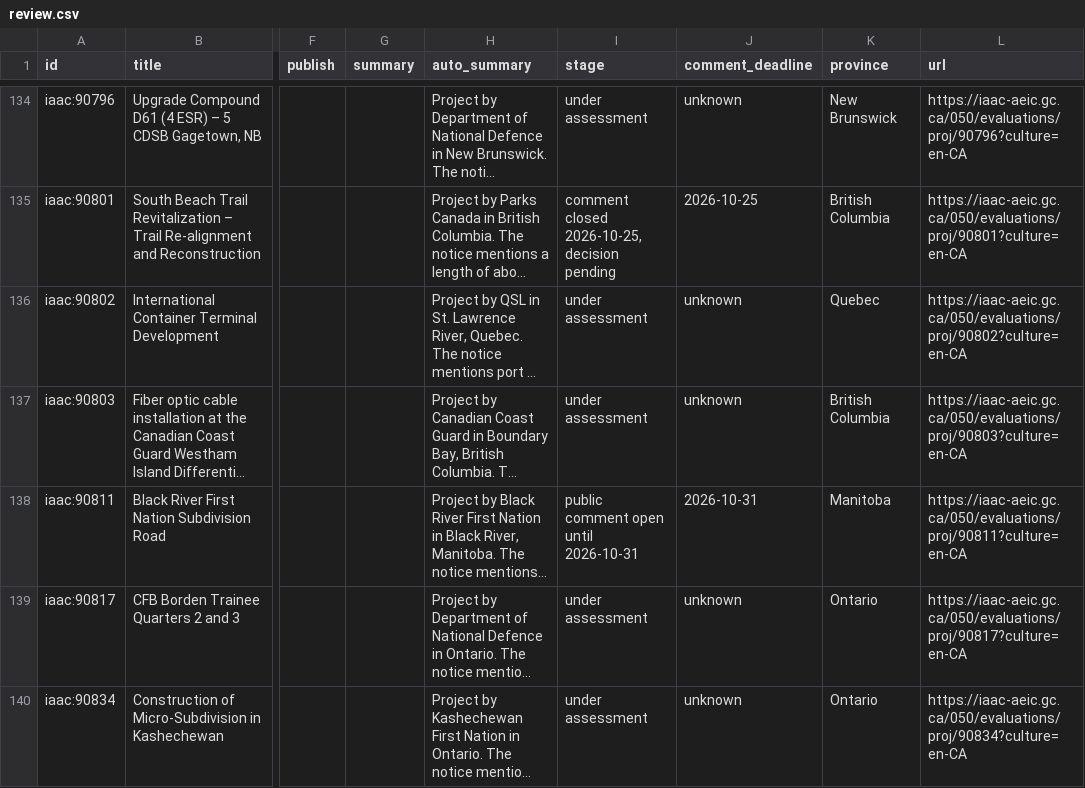
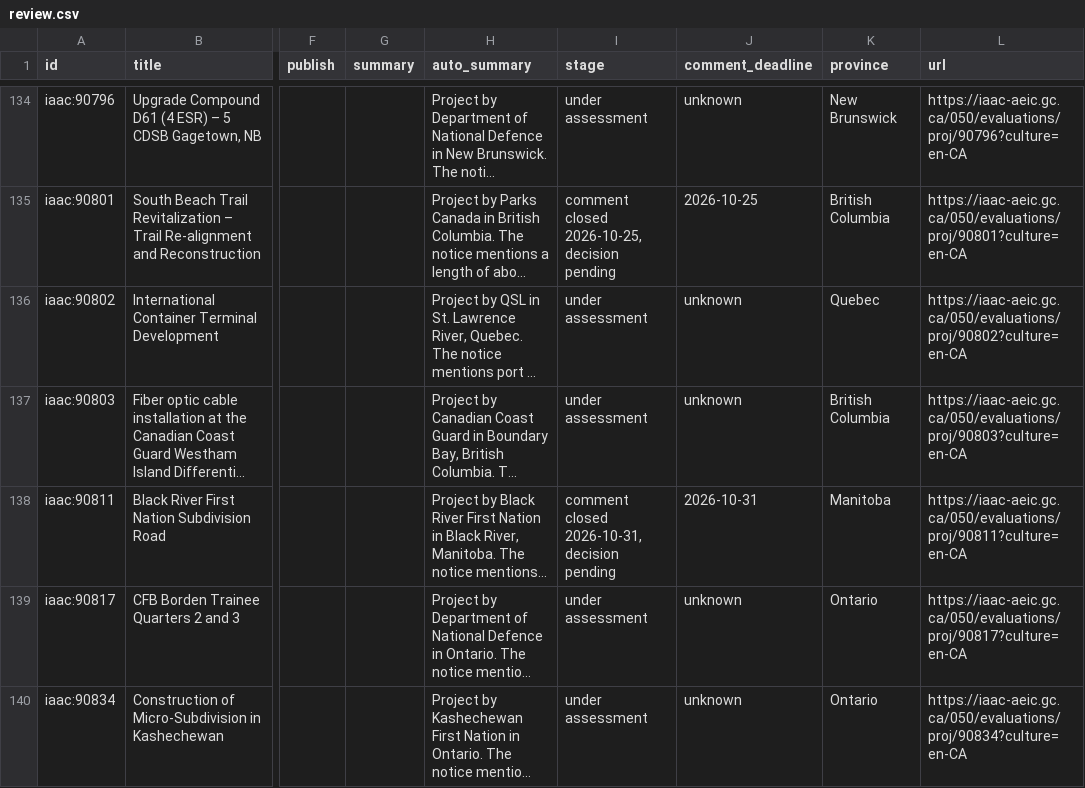
Before and after one commit to asamiller11/marine-project-finder, a CSV file: review/review.csv, drawn as a sheet; only a part is shown, gaps mark what is left out; long unchanged cells end in …; the diff names each change by its address in the sheet, - before the commit and + after, or states it on an @@ line.

```diff
--- a/review/review.csv
+++ b/review/review.csv
-I138 (stage): public comment open until 2026-10-31
+I138 (stage): comment closed 2026-10-31, decision pending
```
Also changed, not shown: site/projects.csv, 36 other files.
